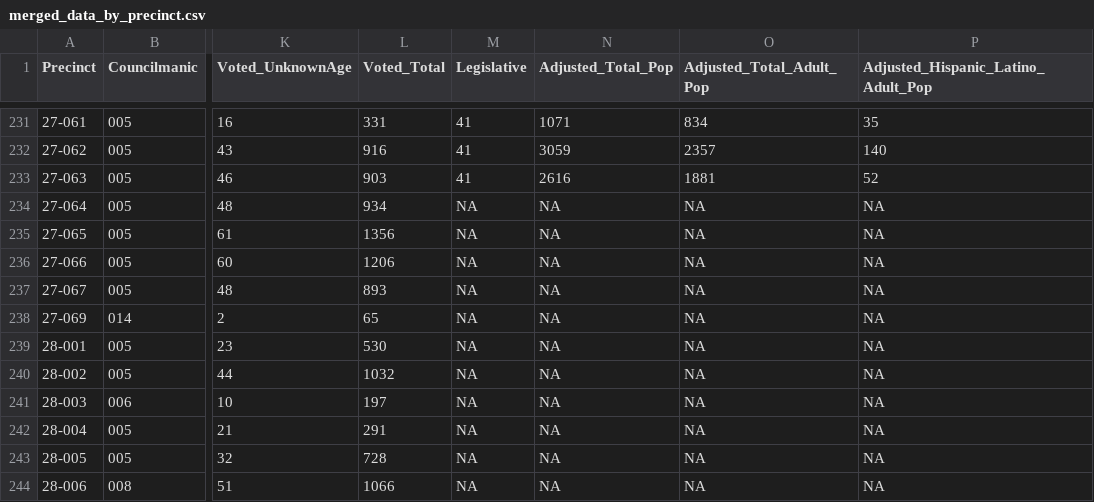
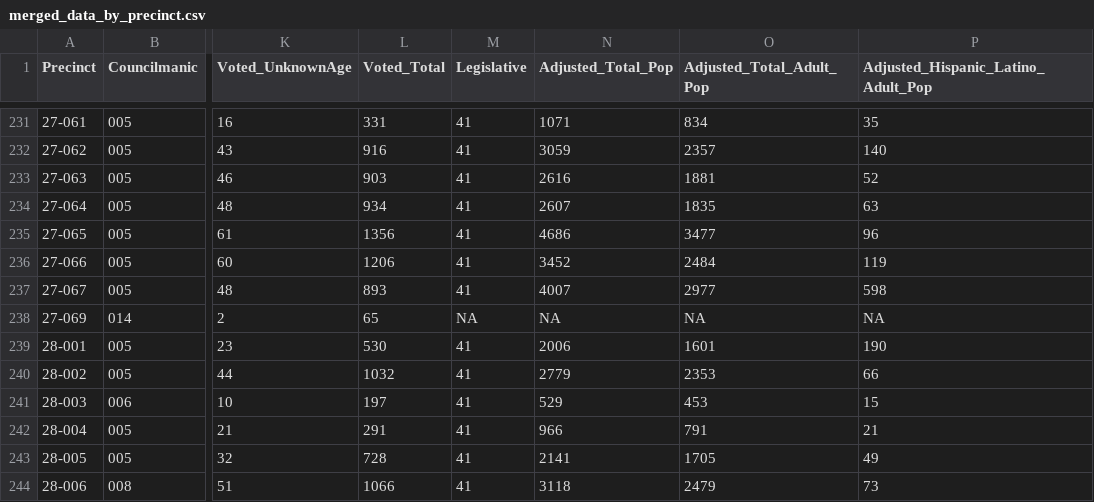
Before and after one commit to jhudsl/BCDS_LWV_2023, a CSV file: data/intermediate/public/Baltimore_City/primary_election_2020/merged_data_by_precinct.csv, drawn as a sheet; only a part is shown, gaps mark what is left out; the diff covers the shown part only; the diff names each change by its address in the sheet, - before the commit and + after, or states it on an @@ line.

Commit message:
update merged data with green book
previously, wasn't reading all relevant lines from green book

```diff
--- a/data/intermediate/public/Baltimore_City/primary_election_2020/merged_data_by_precinct.csv
+++ b/data/intermediate/public/Baltimore_City/primary_election_2020/merged_data_by_precinct.csv
-M234:M237 (Legislative): NA
+M234:M237 (Legislative): 41
-N234 (Adjusted_Total_Pop): NA
+N234 (Adjusted_Total_Pop): 2607
-O234 (Adjusted_Total_Adult_Pop): NA
+O234 (Adjusted_Total_Adult_Pop): 1835
-P234: NA
+P234: 63
-N235 (Adjusted_Total_Pop): NA
+N235 (Adjusted_Total_Pop): 4686
-O235 (Adjusted_Total_Adult_Pop): NA
+O235 (Adjusted_Total_Adult_Pop): 3477
-P235: NA
+P235: 96
-N236 (Adjusted_Total_Pop): NA
+N236 (Adjusted_Total_Pop): 3452
-O236 (Adjusted_Total_Adult_Pop): NA
+O236 (Adjusted_Total_Adult_Pop): 2484
-P236: NA
+P236: 119
-N237 (Adjusted_Total_Pop): NA
+N237 (Adjusted_Total_Pop): 4007
-O237 (Adjusted_Total_Adult_Pop): NA
+O237 (Adjusted_Total_Adult_Pop): 2977
-P237: NA
+P237: 598
-M239:M244 (Legislative): NA
+M239:M244 (Legislative): 41
-N239 (Adjusted_Total_Pop): NA
+N239 (Adjusted_Total_Pop): 2006
-O239 (Adjusted_Total_Adult_Pop): NA
+O239 (Adjusted_Total_Adult_Pop): 1601
-P239: NA
+P239: 190
-N240 (Adjusted_Total_Pop): NA
+N240 (Adjusted_Total_Pop): 2779
-O240 (Adjusted_Total_Adult_Pop): NA
+O240 (Adjusted_Total_Adult_Pop): 2353
-P240: NA
+P240: 66
-N241 (Adjusted_Total_Pop): NA
+N241 (Adjusted_Total_Pop): 529
-O241 (Adjusted_Total_Adult_Pop): NA
+O241 (Adjusted_Total_Adult_Pop): 453
-P241: NA
+P241: 15
-N242 (Adjusted_Total_Pop): NA
+N242 (Adjusted_Total_Pop): 966
-O242 (Adjusted_Total_Adult_Pop): NA
+O242 (Adjusted_Total_Adult_Pop): 791
-P242: NA
+P242: 21
-N243 (Adjusted_Total_Pop): NA
+N243 (Adjusted_Total_Pop): 2141
-O243 (Adjusted_Total_Adult_Pop): NA
+O243 (Adjusted_Total_Adult_Pop): 1705
-P243: NA
+P243: 49
-N244 (Adjusted_Total_Pop): NA
+N244 (Adjusted_Total_Pop): 3118
-O244 (Adjusted_Total_Adult_Pop): NA
+O244 (Adjusted_Total_Adult_Pop): 2479
-P244: NA
+P244: 73
```
Also changed, not shown: 68 edited cells elsewhere in this file.
